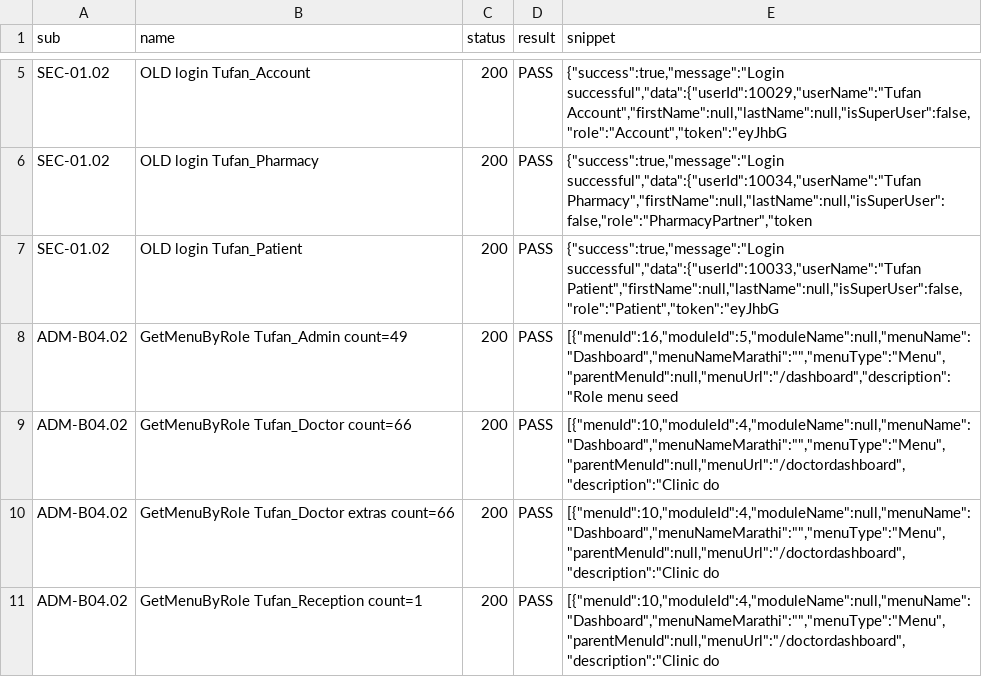
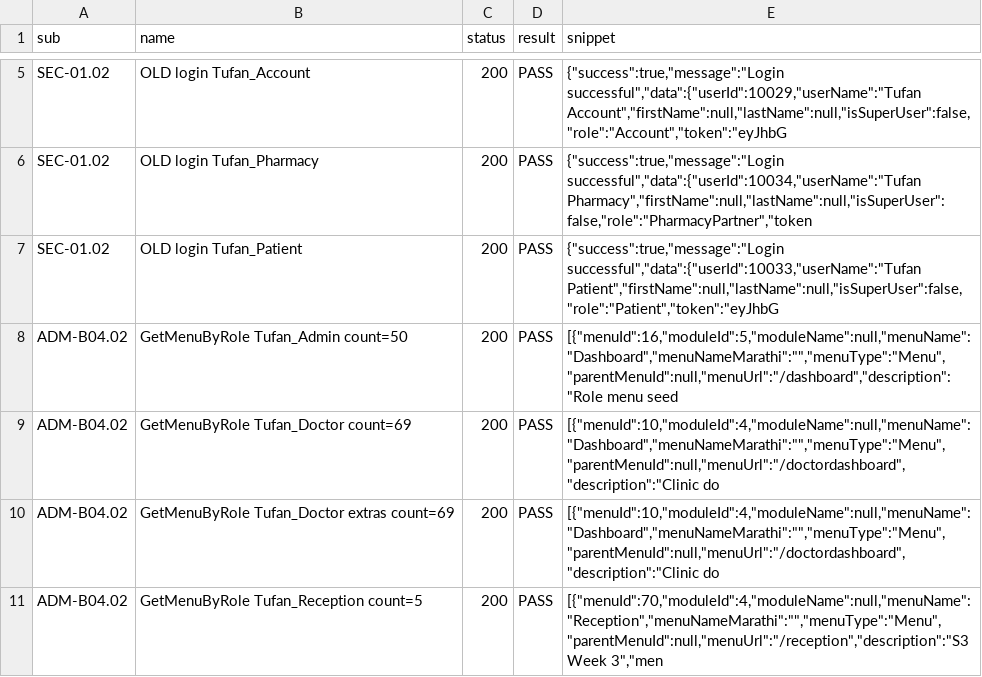
Before and after one commit to octazentechnologies-dot/NIGA_NewAPI, a TSV file: ScriptsAndFiles/S2_Week2/21_Role_Menus_Bugs_Live_results.tsv, drawn as a sheet; only a part is shown, gaps mark what is left out; the diff covers the shown part only.

Commit message:
S3 Week 3: appointments, reception, teleconsult and support on nigahomeoAPI, with fixed error-mail subjects, a midnight issue matrix, and case PDF/Excel that download as real files.

```diff
--- a/ScriptsAndFiles/S2_Week2/21_Role_Menus_Bugs_Live_results.tsv
+++ b/ScriptsAndFiles/S2_Week2/21_Role_Menus_Bugs_Live_results.tsv
@@ -7,5 +7,5 @@ SEC-01.02	OLD login Tufan_Pharmacy	200	PASS	{"success":true,"message":"Login suc
 SEC-01.02	OLD login Tufan_Patient	200	PASS	{"success":true,"message":"Login successful","data":{"userId":10033,"userName":"Tufan Patient","firstName":null,"lastName":null,"isSuperUser":false,"role":"Patient","token":"eyJhbG
-ADM-B04.02	GetMenuByRole Tufan_Admin count=49	200	PASS	[{"menuId":16,"moduleId":5,"moduleName":null,"menuName":"Dashboard","menuNameMarathi":"","menuType":"Menu","parentMenuId":null,"menuUrl":"/dashboard","description":"Role menu seed
-ADM-B04.02	GetMenuByRole Tufan_Doctor count=66	200	PASS	[{"menuId":10,"moduleId":4,"moduleName":null,"menuName":"Dashboard","menuNameMarathi":"","menuType":"Menu","parentMenuId":null,"menuUrl":"/doctordashboard","description":"Clinic do
-ADM-B04.02	GetMenuByRole Tufan_Doctor extras count=66	200	PASS	[{"menuId":10,"moduleId":4,"moduleName":null,"menuName":"Dashboard","menuNameMarathi":"","menuType":"Menu","parentMenuId":null,"menuUrl":"/doctordashboard","description":"Clinic do
-ADM-B04.02	GetMenuByRole Tufan_Reception count=1	200	PASS	[{"menuId":10,"moduleId":4,"moduleName":null,"menuName":"Dashboard","menuNameMarathi":"","menuType":"Menu","parentMenuId":null,"menuUrl":"/doctordashboard","description":"Clinic do
+ADM-B04.02	GetMenuByRole Tufan_Admin count=50	200	PASS	[{"menuId":16,"moduleId":5,"moduleName":null,"menuName":"Dashboard","menuNameMarathi":"","menuType":"Menu","parentMenuId":null,"menuUrl":"/dashboard","description":"Role menu seed
+ADM-B04.02	GetMenuByRole Tufan_Doctor count=69	200	PASS	[{"menuId":10,"moduleId":4,"moduleName":null,"menuName":"Dashboard","menuNameMarathi":"","menuType":"Menu","parentMenuId":null,"menuUrl":"/doctordashboard","description":"Clinic do
+ADM-B04.02	GetMenuByRole Tufan_Doctor extras count=69	200	PASS	[{"menuId":10,"moduleId":4,"moduleName":null,"menuName":"Dashboard","menuNameMarathi":"","menuType":"Menu","parentMenuId":null,"menuUrl":"/doctordashboard","description":"Clinic do
+ADM-B04.02	GetMenuByRole Tufan_Reception count=5	200	PASS	[{"menuId":70,"moduleId":4,"moduleName":null,"menuName":"Reception","menuNameMarathi":"","menuType":"Menu","parentMenuId":null,"menuUrl":"/reception","description":"S3 Week 3","men
```
Also changed, not shown: 9 edited cells elsewhere in this file, 52 other files.
